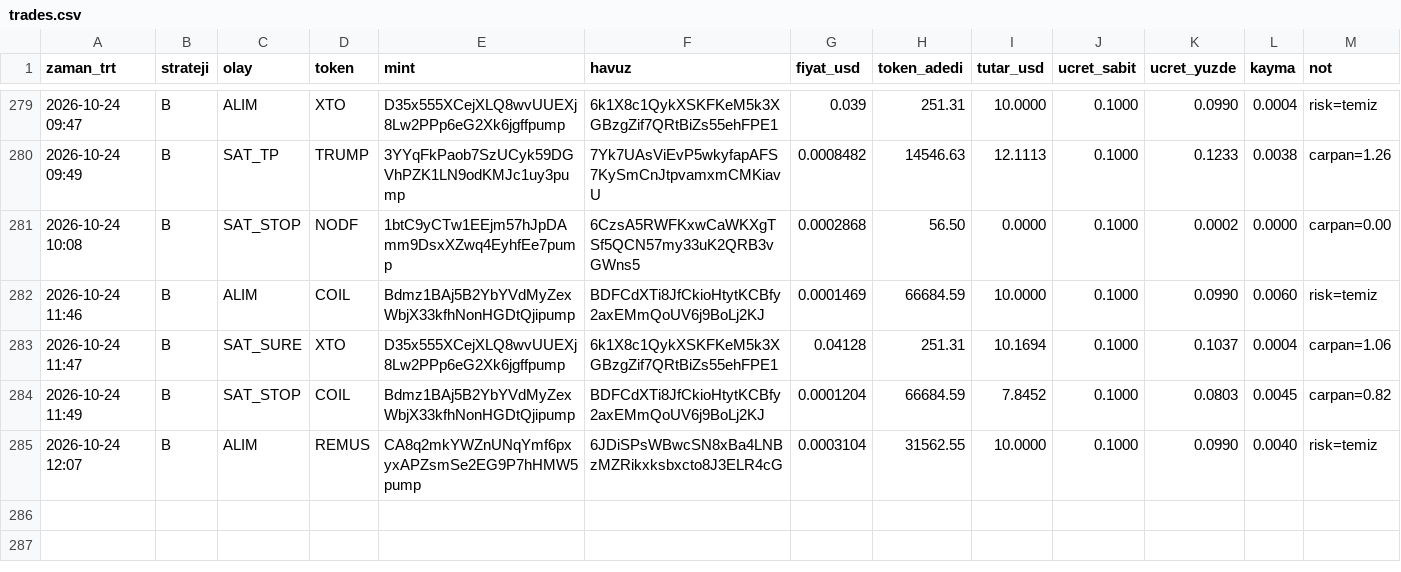
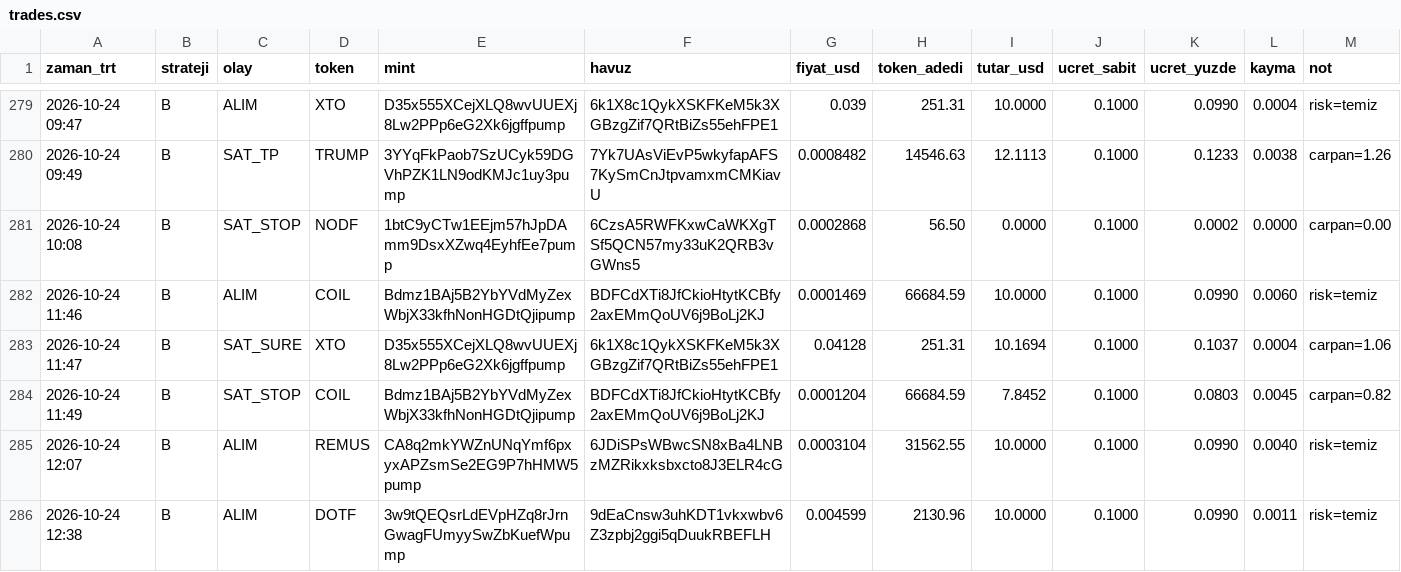
Before and after one commit to FurkanGulerci/memecoin-demo, a CSV file: trades.csv, drawn as a sheet; only a part is shown, gaps mark what is left out; the diff names each change by its address in the sheet, - before the commit and + after, or states it on an @@ line.

```diff
--- a/trades.csv
+++ b/trades.csv
+row 286: 2026-10-24 12:38 | B | ALIM | DOTF | 3w9tQEQsrLdEVpHZq8rJrnGwagFUmyySwZbKuefWpump | 9dEaCnsw3uhKDT1vkxwbv6Z3zpbj2ggi5qDuukRBEFLH | 0.004599 | 2130.96 | 10.0000 | 0.1000 | 0.0990 | 0.0011 | risk=temiz
```
Also changed, not shown: 1 other file.
